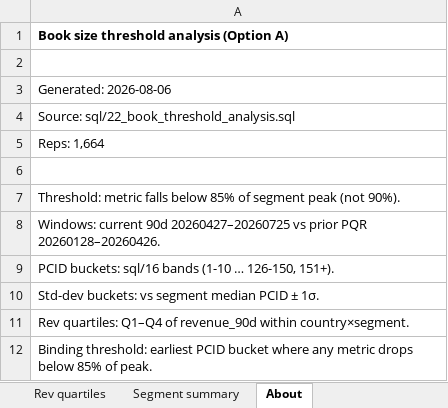
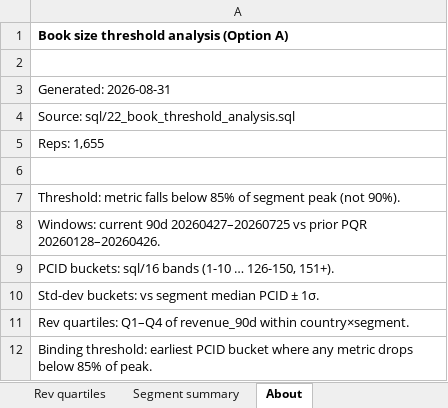
Before and after one commit to Kmahoneyxo/hq-headcount-dashboard, an Excel workbook: docs/data/book_size_threshold_analysis.xlsx, sheet About, drawn as a sheet; values as stored, in another font and other column widths than the file's, no borders; the diff names each change by its address in the sheet, - before the commit and + after, or states it on an @@ line.

```diff
--- a/docs/data/book_size_threshold_analysis.xlsx (sheet About)
+++ b/docs/data/book_size_threshold_analysis.xlsx (sheet About)
-A3: Generated: 2026-08-06
+A3: Generated: 2026-08-31
-A5: Reps: 1,664
+A5: Reps: 1,655
```
Also changed, not shown: sheet Rep detail, sheet Std-dev buckets, sheet PCID buckets, sheet Rev quartiles, sheet Segment summary, docs/data/headcount-dashboard.xlsx, 15 other files.
